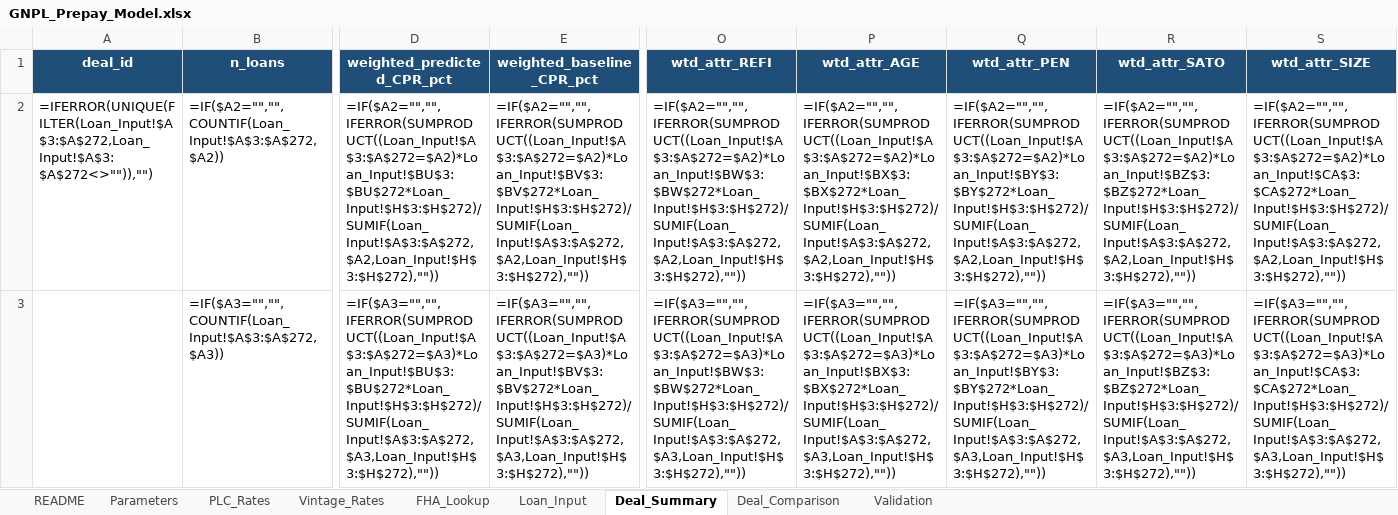
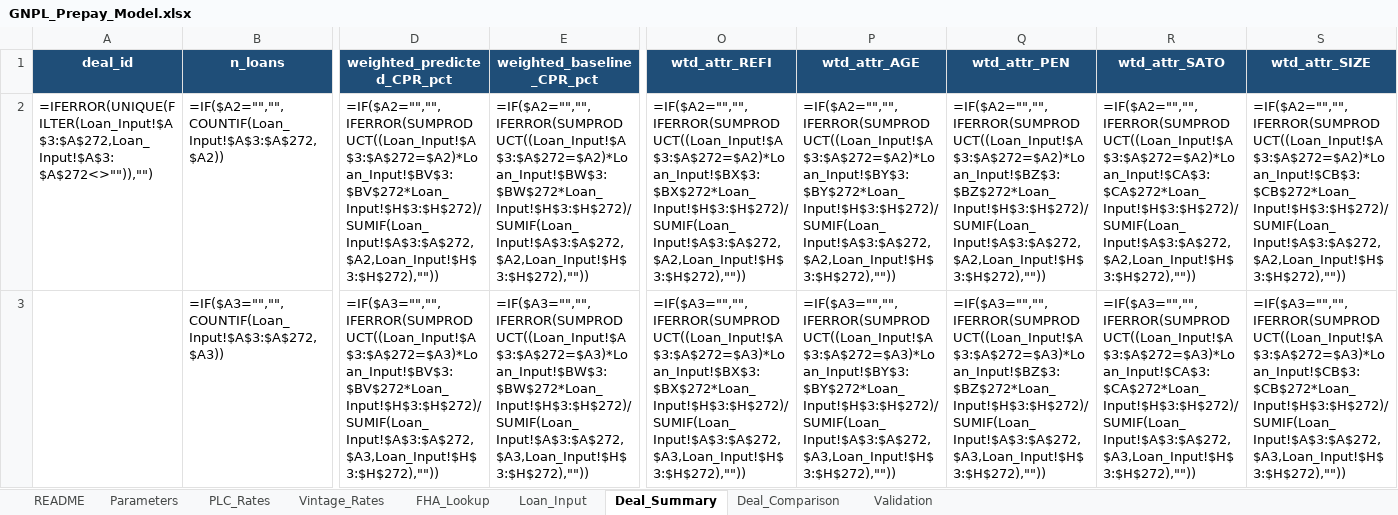
Before and after one commit to nsejnost/GNPL_Prepay_Model_v2, an Excel workbook: GNPL_Prepay_Model.xlsx, sheet Deal_Summary, drawn as a sheet; only a part is shown, gaps mark what is left out; values as stored, in another font and other column widths than the file's, no borders; formulas without a stored value are shown as written; the diff covers the shown part only; the diff names each change by its address in the sheet, - before the commit and + after, or states it on an @@ line.

```diff
--- a/GNPL_Prepay_Model.xlsx (sheet Deal_Summary)
+++ b/GNPL_Prepay_Model.xlsx (sheet Deal_Summary)
-D2 (weighted_predicted_CPR_pct): =IF($A2="","",IFERROR(SUMPRODUCT((Loan_Input!$A$3:$A$272=$A2)*Loan_Input!$BU$3:$BU$272*Loan_Input!$H$3:$H$272)/SUMIF(Loan_Input!$A$3:$A$272,$A2,Loan_Input!$H$3:$H$272),""))
+D2 (weighted_predicted_CPR_pct): =IF($A2="","",IFERROR(SUMPRODUCT((Loan_Input!$A$3:$A$272=$A2)*Loan_Input!$BV$3:$BV$272*Loan_Input!$H$3:$H$272)/SUMIF(Loan_Input!$A$3:$A$272,$A2,Loan_Input!$H$3:$H$272),""))
-E2 (weighted_baseline_CPR_pct): =IF($A2="","",IFERROR(SUMPRODUCT((Loan_Input!$A$3:$A$272=$A2)*Loan_Input!$BV$3:$BV$272*Loan_Input!$H$3:$H$272)/SUMIF(Loan_Input!$A$3:$A$272,$A2,Loan_Input!$H$3:$H$272),""))
+E2 (weighted_baseline_CPR_pct): =IF($A2="","",IFERROR(SUMPRODUCT((Loan_Input!$A$3:$A$272=$A2)*Loan_Input!$BW$3:$BW$272*Loan_Input!$H$3:$H$272)/SUMIF(Loan_Input!$A$3:$A$272,$A2,Loan_Input!$H$3:$H$272),""))
-O2 (wtd_attr_REFI): =IF($A2="","",IFERROR(SUMPRODUCT((Loan_Input!$A$3:$A$272=$A2)*Loan_Input!$BW$3:$BW$272*Loan_Input!$H$3:$H$272)/SUMIF(Loan_Input!$A$3:$A$272,$A2,Loan_Input!$H$3:$H$272),""))
+O2 (wtd_attr_REFI): =IF($A2="","",IFERROR(SUMPRODUCT((Loan_Input!$A$3:$A$272=$A2)*Loan_Input!$BX$3:$BX$272*Loan_Input!$H$3:$H$272)/SUMIF(Loan_Input!$A$3:$A$272,$A2,Loan_Input!$H$3:$H$272),""))
-P2 (wtd_attr_AGE): =IF($A2="","",IFERROR(SUMPRODUCT((Loan_Input!$A$3:$A$272=$A2)*Loan_Input!$BX$3:$BX$272*Loan_Input!$H$3:$H$272)/SUMIF(Loan_Input!$A$3:$A$272,$A2,Loan_Input!$H$3:$H$272),""))
+P2 (wtd_attr_AGE): =IF($A2="","",IFERROR(SUMPRODUCT((Loan_Input!$A$3:$A$272=$A2)*Loan_Input!$BY$3:$BY$272*Loan_Input!$H$3:$H$272)/SUMIF(Loan_Input!$A$3:$A$272,$A2,Loan_Input!$H$3:$H$272),""))
-Q2 (wtd_attr_PEN): =IF($A2="","",IFERROR(SUMPRODUCT((Loan_Input!$A$3:$A$272=$A2)*Loan_Input!$BY$3:$BY$272*Loan_Input!$H$3:$H$272)/SUMIF(Loan_Input!$A$3:$A$272,$A2,Loan_Input!$H$3:$H$272),""))
+Q2 (wtd_attr_PEN): =IF($A2="","",IFERROR(SUMPRODUCT((Loan_Input!$A$3:$A$272=$A2)*Loan_Input!$BZ$3:$BZ$272*Loan_Input!$H$3:$H$272)/SUMIF(Loan_Input!$A$3:$A$272,$A2,Loan_Input!$H$3:$H$272),""))
-R2 (wtd_attr_SATO): =IF($A2="","",IFERROR(SUMPRODUCT((Loan_Input!$A$3:$A$272=$A2)*Loan_Input!$BZ$3:$BZ$272*Loan_Input!$H$3:$H$272)/SUMIF(Loan_Input!$A$3:$A$272,$A2,Loan_Input!$H$3:$H$272),""))
+R2 (wtd_attr_SATO): =IF($A2="","",IFERROR(SUMPRODUCT((Loan_Input!$A$3:$A$272=$A2)*Loan_Input!$CA$3:$CA$272*Loan_Input!$H$3:$H$272)/SUMIF(Loan_Input!$A$3:$A$272,$A2,Loan_Input!$H$3:$H$272),""))
-S2 (wtd_attr_SIZE): =IF($A2="","",IFERROR(SUMPRODUCT((Loan_Input!$A$3:$A$272=$A2)*Loan_Input!$CA$3:$CA$272*Loan_Input!$H$3:$H$272)/SUMIF(Loan_Input!$A$3:$A$272,$A2,Loan_Input!$H$3:$H$272),""))
+S2 (wtd_attr_SIZE): =IF($A2="","",IFERROR(SUMPRODUCT((Loan_Input!$A$3:$A$272=$A2)*Loan_Input!$CB$3:$CB$272*Loan_Input!$H$3:$H$272)/SUMIF(Loan_Input!$A$3:$A$272,$A2,Loan_Input!$H$3:$H$272),""))
-D3 (weighted_predicted_CPR_pct): =IF($A3="","",IFERROR(SUMPRODUCT((Loan_Input!$A$3:$A$272=$A3)*Loan_Input!$BU$3:$BU$272*Loan_Input!$H$3:$H$272)/SUMIF(Loan_Input!$A$3:$A$272,$A3,Loan_Input!$H$3:$H$272),""))
+D3 (weighted_predicted_CPR_pct): =IF($A3="","",IFERROR(SUMPRODUCT((Loan_Input!$A$3:$A$272=$A3)*Loan_Input!$BV$3:$BV$272*Loan_Input!$H$3:$H$272)/SUMIF(Loan_Input!$A$3:$A$272,$A3,Loan_Input!$H$3:$H$272),""))
-E3 (weighted_baseline_CPR_pct): =IF($A3="","",IFERROR(SUMPRODUCT((Loan_Input!$A$3:$A$272=$A3)*Loan_Input!$BV$3:$BV$272*Loan_Input!$H$3:$H$272)/SUMIF(Loan_Input!$A$3:$A$272,$A3,Loan_Input!$H$3:$H$272),""))
+E3 (weighted_baseline_CPR_pct): =IF($A3="","",IFERROR(SUMPRODUCT((Loan_Input!$A$3:$A$272=$A3)*Loan_Input!$BW$3:$BW$272*Loan_Input!$H$3:$H$272)/SUMIF(Loan_Input!$A$3:$A$272,$A3,Loan_Input!$H$3:$H$272),""))
-O3 (wtd_attr_REFI): =IF($A3="","",IFERROR(SUMPRODUCT((Loan_Input!$A$3:$A$272=$A3)*Loan_Input!$BW$3:$BW$272*Loan_Input!$H$3:$H$272)/SUMIF(Loan_Input!$A$3:$A$272,$A3,Loan_Input!$H$3:$H$272),""))
+O3 (wtd_attr_REFI): =IF($A3="","",IFERROR(SUMPRODUCT((Loan_Input!$A$3:$A$272=$A3)*Loan_Input!$BX$3:$BX$272*Loan_Input!$H$3:$H$272)/SUMIF(Loan_Input!$A$3:$A$272,$A3,Loan_Input!$H$3:$H$272),""))
-P3 (wtd_attr_AGE): =IF($A3="","",IFERROR(SUMPRODUCT((Loan_Input!$A$3:$A$272=$A3)*Loan_Input!$BX$3:$BX$272*Loan_Input!$H$3:$H$272)/SUMIF(Loan_Input!$A$3:$A$272,$A3,Loan_Input!$H$3:$H$272),""))
+P3 (wtd_attr_AGE): =IF($A3="","",IFERROR(SUMPRODUCT((Loan_Input!$A$3:$A$272=$A3)*Loan_Input!$BY$3:$BY$272*Loan_Input!$H$3:$H$272)/SUMIF(Loan_Input!$A$3:$A$272,$A3,Loan_Input!$H$3:$H$272),""))
-Q3 (wtd_attr_PEN): =IF($A3="","",IFERROR(SUMPRODUCT((Loan_Input!$A$3:$A$272=$A3)*Loan_Input!$BY$3:$BY$272*Loan_Input!$H$3:$H$272)/SUMIF(Loan_Input!$A$3:$A$272,$A3,Loan_Input!$H$3:$H$272),""))
+Q3 (wtd_attr_PEN): =IF($A3="","",IFERROR(SUMPRODUCT((Loan_Input!$A$3:$A$272=$A3)*Loan_Input!$BZ$3:$BZ$272*Loan_Input!$H$3:$H$272)/SUMIF(Loan_Input!$A$3:$A$272,$A3,Loan_Input!$H$3:$H$272),""))
-R3 (wtd_attr_SATO): =IF($A3="","",IFERROR(SUMPRODUCT((Loan_Input!$A$3:$A$272=$A3)*Loan_Input!$BZ$3:$BZ$272*Loan_Input!$H$3:$H$272)/SUMIF(Loan_Input!$A$3:$A$272,$A3,Loan_Input!$H$3:$H$272),""))
+R3 (wtd_attr_SATO): =IF($A3="","",IFERROR(SUMPRODUCT((Loan_Input!$A$3:$A$272=$A3)*Loan_Input!$CA$3:$CA$272*Loan_Input!$H$3:$H$272)/SUMIF(Loan_Input!$A$3:$A$272,$A3,Loan_Input!$H$3:$H$272),""))
-S3 (wtd_attr_SIZE): =IF($A3="","",IFERROR(SUMPRODUCT((Loan_Input!$A$3:$A$272=$A3)*Loan_Input!$CA$3:$CA$272*Loan_Input!$H$3:$H$272)/SUMIF(Loan_Input!$A$3:$A$272,$A3,Loan_Input!$H$3:$H$272),""))
+S3 (wtd_attr_SIZE): =IF($A3="","",IFERROR(SUMPRODUCT((Loan_Input!$A$3:$A$272=$A3)*Loan_Input!$CB$3:$CB$272*Loan_Input!$H$3:$H$272)/SUMIF(Loan_Input!$A$3:$A$272,$A3,Loan_Input!$H$3:$H$272),""))
```
Also changed, not shown: 736 edited cells elsewhere in this sheet, sheet Loan_Input, sheet Validation, sheet Parameters, sheet README, 11 other files.
